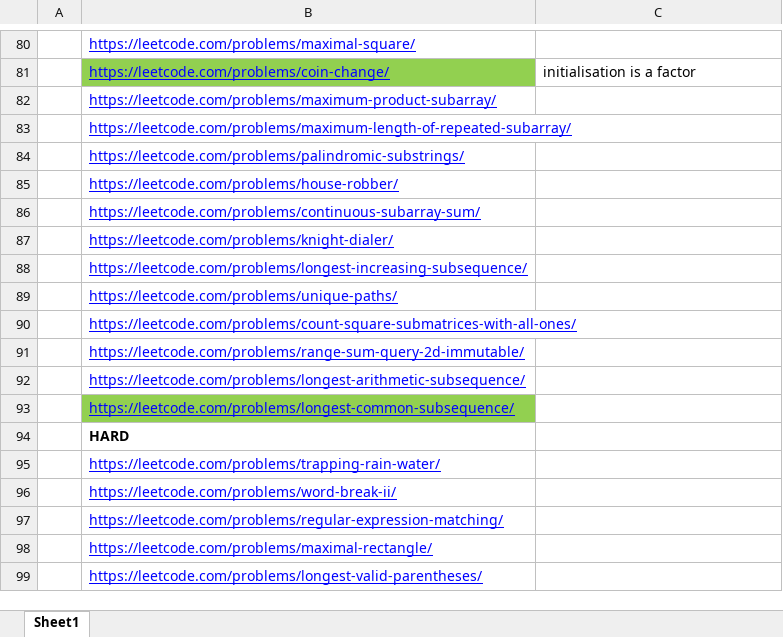
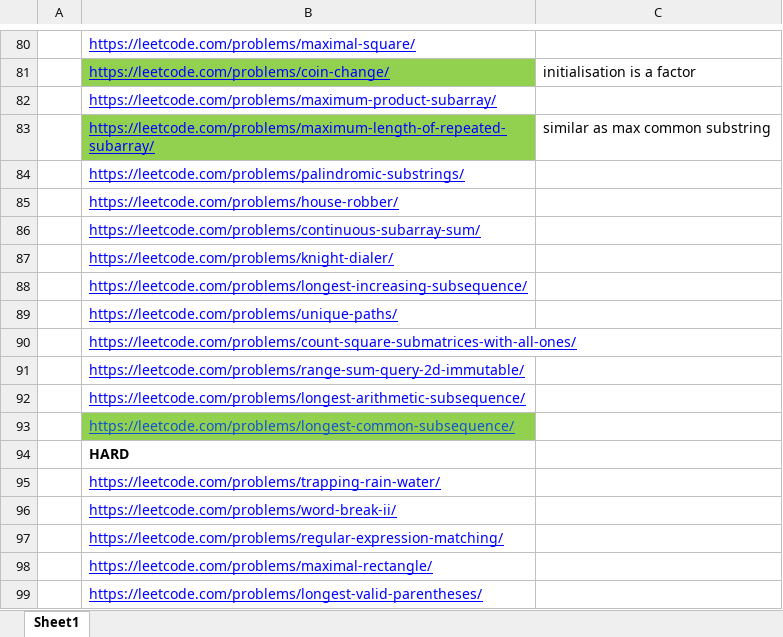
Before and after one commit to adrishyantee/myDSA, an Excel workbook: DSA Sheet.xlsx, sheet Sheet1, drawn as a sheet; only a part is shown, gaps mark what is left out; values as stored, in another font and other column widths than the file's, no borders; the diff names each change by its address in the sheet, - before the commit and + after, or states it on an @@ line.

Commit message:
solved q

```diff
--- a/DSA Sheet.xlsx (sheet Sheet1)
+++ b/DSA Sheet.xlsx (sheet Sheet1)
-B83 fill: none
+B83 fill: #92D050
-C83: (empty)
+C83: similar as max common substring
-B93 text colour: #0000FF
+B93 text colour: #1155CC
```
